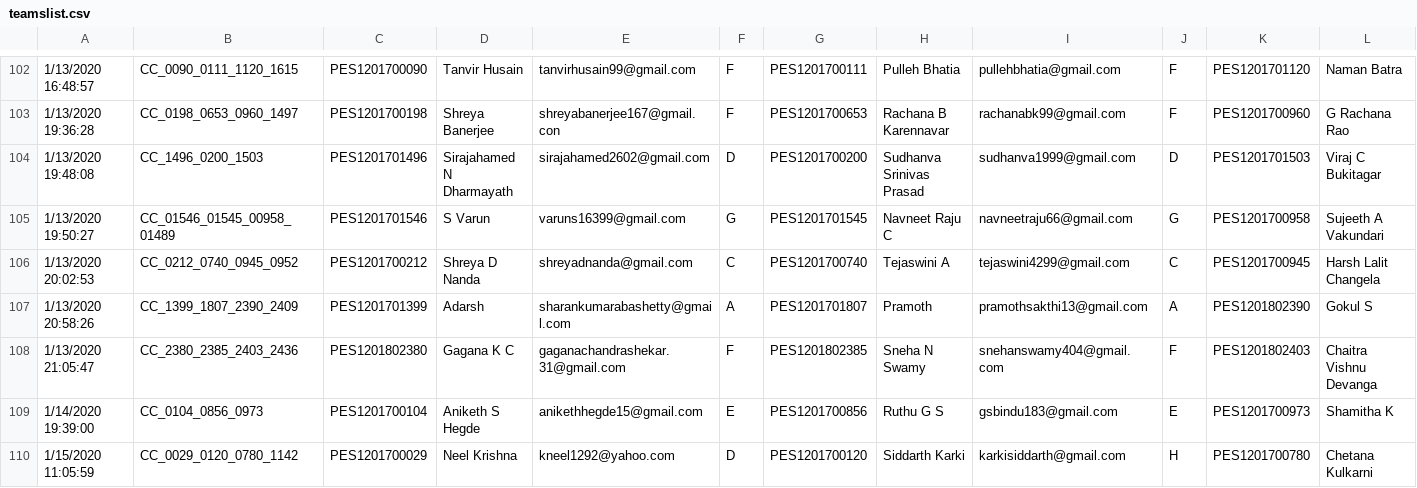
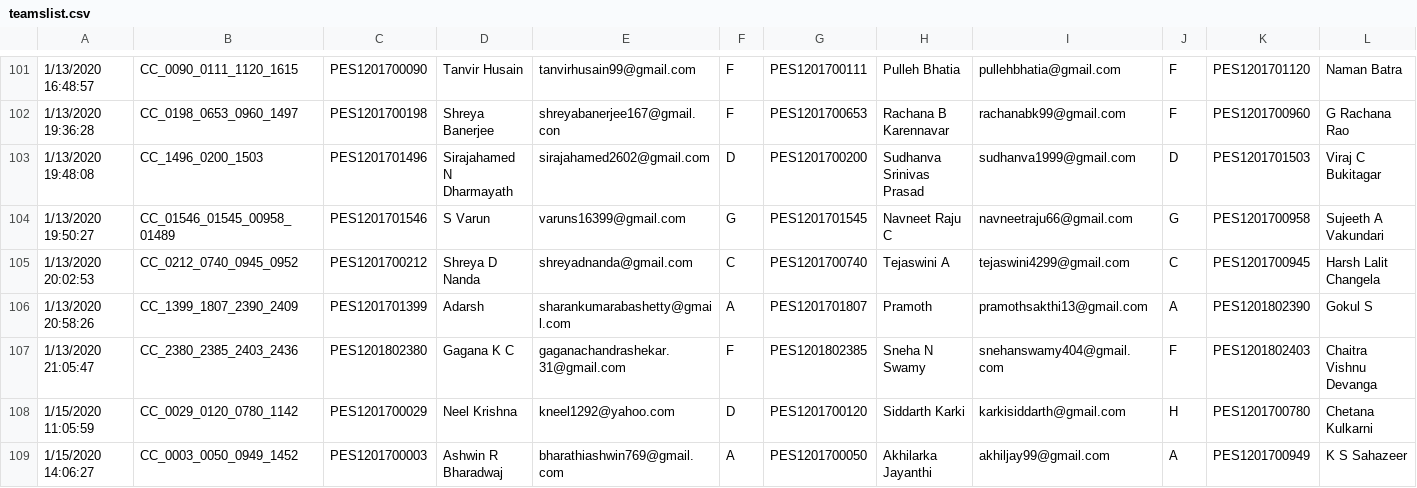
Before and after one commit to IamMayankThakur/automated-assignment-evaluation, a CSV file: teamslist.csv, drawn as a sheet; only a part is shown, gaps mark what is left out; the shorter side is filled out with more unchanged rows; removed rows and columns are numbered as before the commit, all else as after; rows hold the shown columns only; the diff covers the shown part only; the diff names each change by its address in the sheet, - before the commit and + after, or states it on an @@ line.

```diff
--- a/teamslist.csv
+++ b/teamslist.csv
-row 109: 1/14/2020 19:39:00 | CC_0104_0856_0973 | PES1201700104 | Aniketh S Hegde | anikethhegde15@gmail.com | E | PES1201700856 | Ruthu G S | gsbindu183@gmail.com | E | PES1201700973 | Shamitha K
```
Also changed, not shown: 3 added rows, 2 removed rows and 15 edited cells elsewhere in this file, 3 other files.
